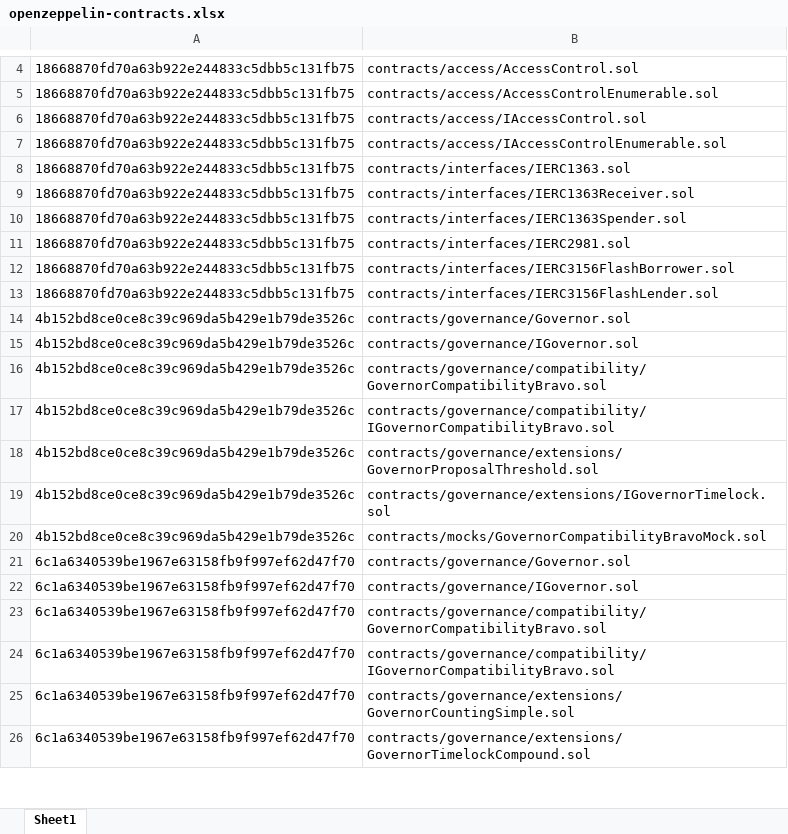
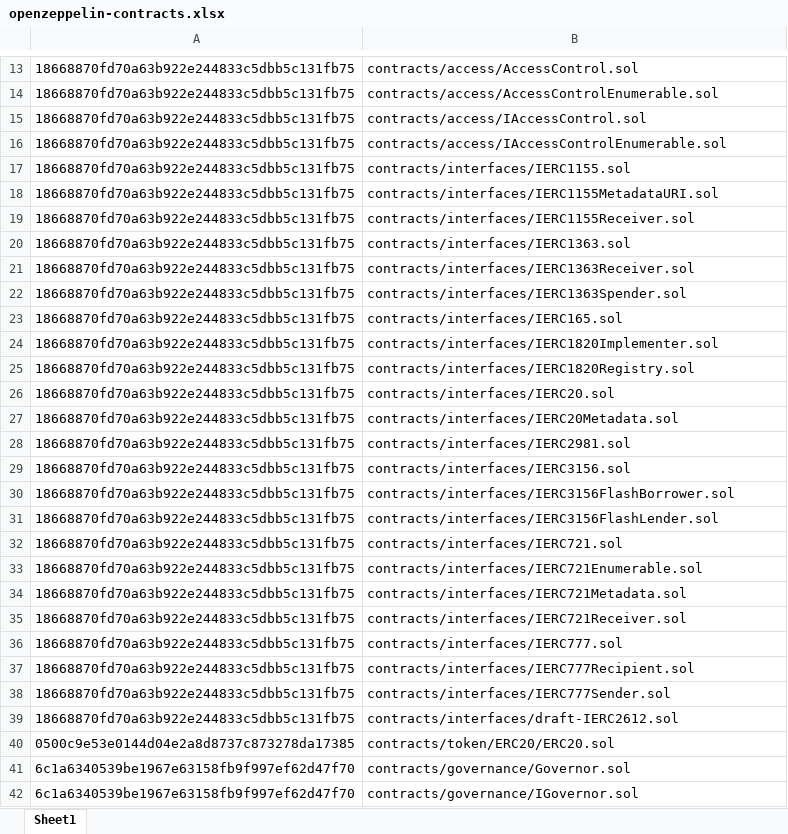
Before and after one commit to Committable/TSA-core, an Excel workbook: integration_test/openzeppelin-contracts.xlsx, sheet Sheet1, drawn as a sheet; only a part is shown, gaps mark what is left out; the shorter side is filled out with more unchanged rows; values as stored, in another font and other column widths than the file's, no borders; removed rows and columns are numbered as before the commit, all else as after; the diff covers the shown part only; the diff names each change by its address in the sheet, - before the commit and + after, or states it on an @@ line.

Commit message:
fix no contracts solidity file

```diff
--- a/integration_test/openzeppelin-contracts.xlsx (sheet Sheet1)
+++ b/integration_test/openzeppelin-contracts.xlsx (sheet Sheet1)
+row 17: 18668870fd70a63b922e244833c5dbb5c131fb75 | contracts/interfaces/IERC1155.sol
+row 18: 18668870fd70a63b922e244833c5dbb5c131fb75 | contracts/interfaces/IERC1155MetadataURI.sol
+row 19: 18668870fd70a63b922e244833c5dbb5c131fb75 | contracts/interfaces/IERC1155Receiver.sol
+row 23: 18668870fd70a63b922e244833c5dbb5c131fb75 | contracts/interfaces/IERC165.sol
+row 24: 18668870fd70a63b922e244833c5dbb5c131fb75 | contracts/interfaces/IERC1820Implementer.sol
+row 25: 18668870fd70a63b922e244833c5dbb5c131fb75 | contracts/interfaces/IERC1820Registry.sol
+row 26: 18668870fd70a63b922e244833c5dbb5c131fb75 | contracts/interfaces/IERC20.sol
+row 27: 18668870fd70a63b922e244833c5dbb5c131fb75 | contracts/interfaces/IERC20Metadata.sol
+row 29: 18668870fd70a63b922e244833c5dbb5c131fb75 | contracts/interfaces/IERC3156.sol
-row 14: 4b152bd8ce0ce8c39c969da5b429e1b79de3526c | contracts/governance/Governor.sol
-row 15: 4b152bd8ce0ce8c39c969da5b429e1b79de3526c | contracts/governance/IGovernor.sol
-row 16: 4b152bd8ce0ce8c39c969da5b429e1b79de3526c | contracts/governance/compatibility/GovernorCompatibilityBravo.sol
-row 17: 4b152bd8ce0ce8c39c969da5b429e1b79de3526c | contracts/governance/compatibility/IGovernorCompatibilityBravo.sol
-row 18: 4b152bd8ce0ce8c39c969da5b429e1b79de3526c | contracts/governance/extensions/GovernorProposalThreshold.sol
-row 19: 4b152bd8ce0ce8c39c969da5b429e1b79de3526c | contracts/governance/extensions/IGovernorTimelock.sol
-row 20: 4b152bd8ce0ce8c39c969da5b429e1b79de3526c | contracts/mocks/GovernorCompatibilityBravoMock.sol
+row 32: 18668870fd70a63b922e244833c5dbb5c131fb75 | contracts/interfaces/IERC721.sol
+row 33: 18668870fd70a63b922e244833c5dbb5c131fb75 | contracts/interfaces/IERC721Enumerable.sol
+row 34: 18668870fd70a63b922e244833c5dbb5c131fb75 | contracts/interfaces/IERC721Metadata.sol
+row 35: 18668870fd70a63b922e244833c5dbb5c131fb75 | contracts/interfaces/IERC721Receiver.sol
+row 36: 18668870fd70a63b922e244833c5dbb5c131fb75 | contracts/interfaces/IERC777.sol
+row 37: 18668870fd70a63b922e244833c5dbb5c131fb75 | contracts/interfaces/IERC777Recipient.sol
+row 38: 18668870fd70a63b922e244833c5dbb5c131fb75 | contracts/interfaces/IERC777Sender.sol
+row 39: 18668870fd70a63b922e244833c5dbb5c131fb75 | contracts/interfaces/draft-IERC2612.sol
+row 40: 0500c9e53e0144d04e2a8d8737c873278da17385 | contracts/token/ERC20/ERC20.sol
```
Also changed, not shown: 696 added rows, 12 removed rows and 4 edited cells elsewhere in this sheet, 8 other files.
